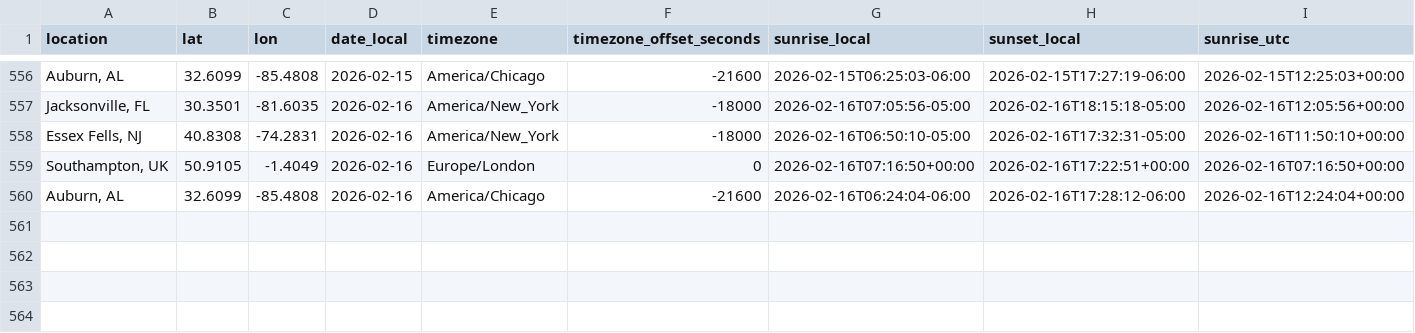
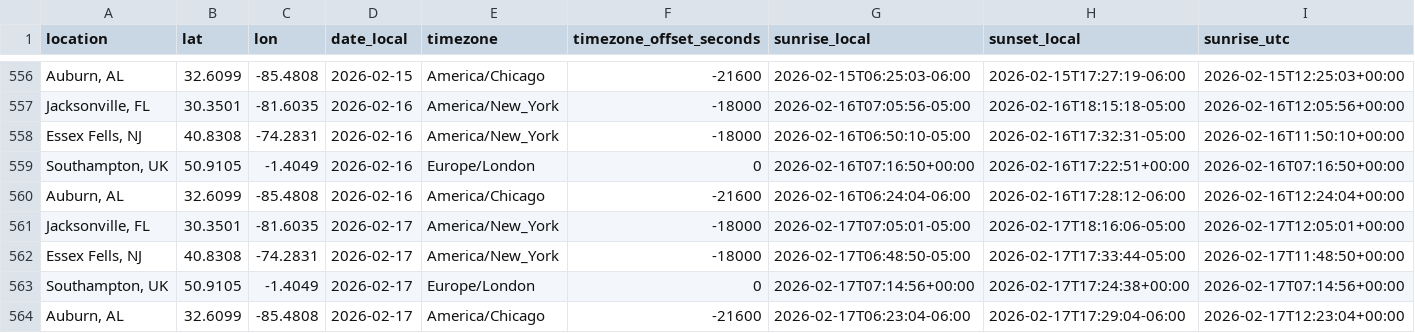
Before and after one commit to david-j-cox/backyard-ecology, a CSV file: data/sunrise_sunset.csv, drawn as a sheet; only a part is shown, gaps mark what is left out; rows hold the shown columns only; the diff names each change by its address in the sheet, - before the commit and + after, or states it on an @@ line.

```diff
--- a/data/sunrise_sunset.csv
+++ b/data/sunrise_sunset.csv
+row 561: Jacksonville, FL | 30.3501 | -81.6035 | 2026-02-17 | America/New_York | -18000 | 2026-02-17T07:05:01-05:00 | 2026-02-17T18:16:06-05:00 | 2026-02-17T12:05:01+00:00
+row 562: Essex Fells, NJ | 40.8308 | -74.2831 | 2026-02-17 | America/New_York | -18000 | 2026-02-17T06:48:50-05:00 | 2026-02-17T17:33:44-05:00 | 2026-02-17T11:48:50+00:00
+row 563: Southampton, UK | 50.9105 | -1.4049 | 2026-02-17 | Europe/London | 0 | 2026-02-17T07:14:56+00:00 | 2026-02-17T17:24:38+00:00 | 2026-02-17T07:14:56+00:00
+row 564: Auburn, AL | 32.6099 | -85.4808 | 2026-02-17 | America/Chicago | -21600 | 2026-02-17T06:23:04-06:00 | 2026-02-17T17:29:04-06:00 | 2026-02-17T12:23:04+00:00
```
Also changed, not shown: data/daily_summaries_all_locations.csv, 23 other files.
